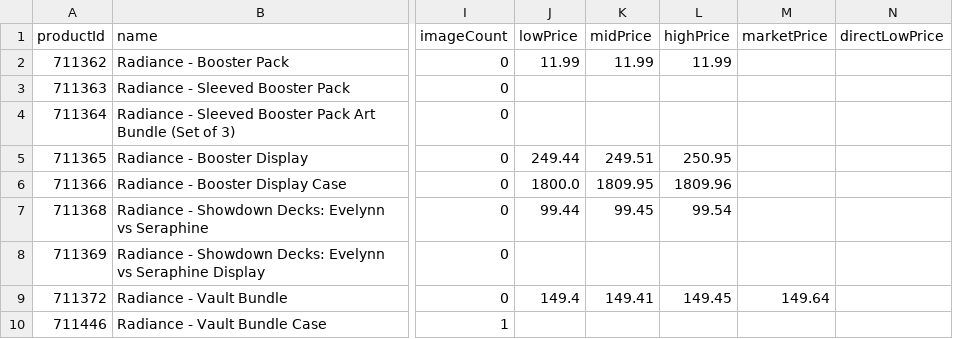
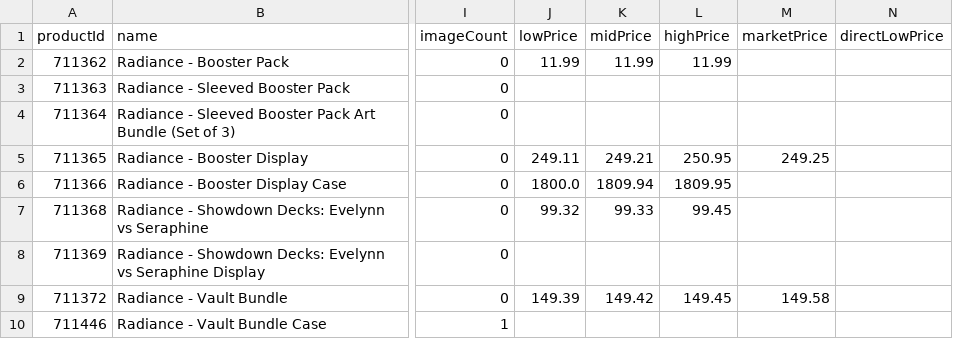
Before and after one commit to MXTradeApps/riftrades, a CSV file: public/price-guide/set_2.csv, drawn as a sheet; only a part is shown, gaps mark what is left out; the diff names each change by its address in the sheet, - before the commit and + after, or states it on an @@ line.

```diff
--- a/public/price-guide/set_2.csv
+++ b/public/price-guide/set_2.csv
-J5 (lowPrice): 249.44
+J5 (lowPrice): 249.11
-K5 (midPrice): 249.51
+K5 (midPrice): 249.21
-M5 (marketPrice): (empty)
+M5 (marketPrice): 249.25
-K6 (midPrice): 1809.95
+K6 (midPrice): 1809.94
-L6 (highPrice): 1809.96
+L6 (highPrice): 1809.95
-J7 (lowPrice): 99.44
+J7 (lowPrice): 99.32
-K7 (midPrice): 99.45
+K7 (midPrice): 99.33
-L7 (highPrice): 99.54
+L7 (highPrice): 99.45
-J9 (lowPrice): 149.4
+J9 (lowPrice): 149.39
-K9 (midPrice): 149.41
+K9 (midPrice): 149.42
-M9 (marketPrice): 149.64
+M9 (marketPrice): 149.58
```
Also changed, not shown: public/price-guide/set_1.csv, public/price-guide/set_5.csv, 14 other files.
